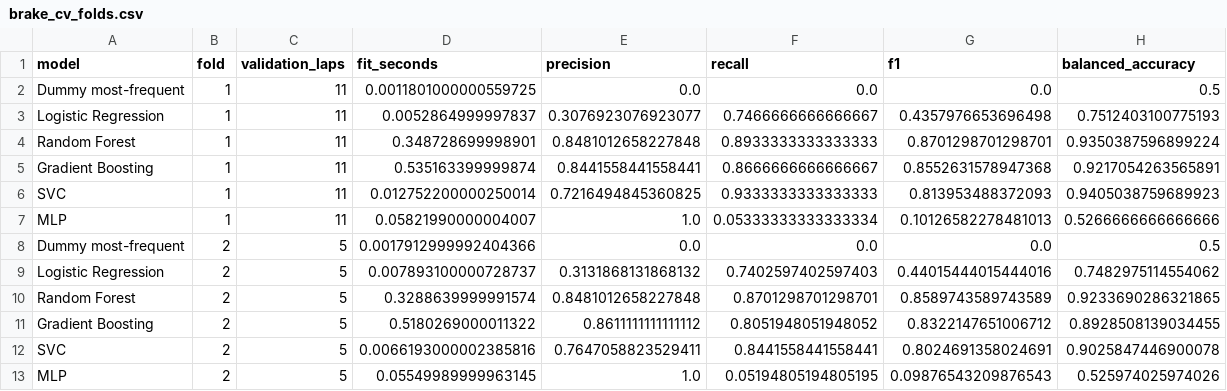
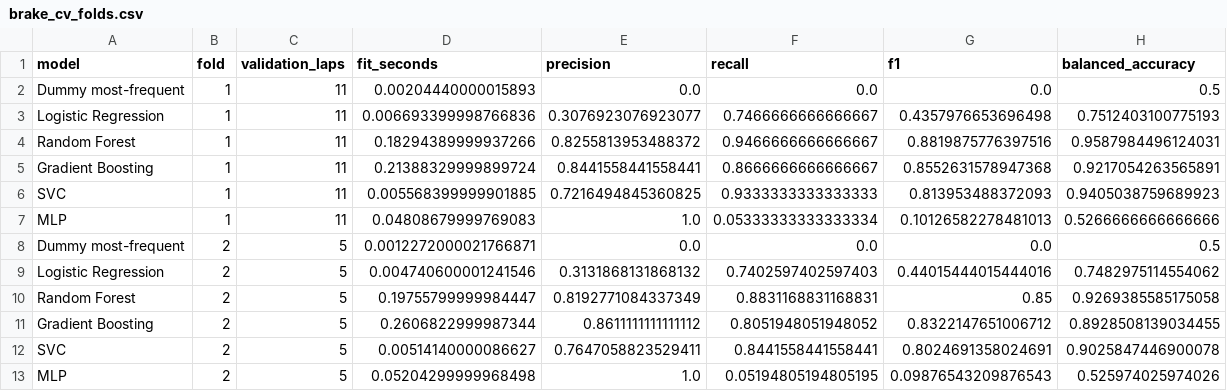
Before and after one commit to amani-1110/INSY-674-Project, a CSV file: output/rubric_analysis/brake_cv_folds.csv, drawn as a sheet.

```diff
--- a/output/rubric_analysis/brake_cv_folds.csv
+++ b/output/rubric_analysis/brake_cv_folds.csv
@@ -1,13 +1,13 @@
 model,fold,validation_laps,fit_seconds,precision,recall,f1,balanced_accuracy
-Dummy most-frequent,1,11,0.0011801000000559725,0.0,0.0,0.0,0.5
-Logistic Regression,1,11,0.0052864999997837,0.3076923076923077,0.7466666666666667,0.4357976653696498,0.7512403100775193
-Random Forest,1,11,0.348728699998901,0.8481012658227848,0.8933333333333333,0.8701298701298701,0.9350387596899224
-Gradient Boosting,1,11,0.535163399999874,0.8441558441558441,0.8666666666666667,0.8552631578947368,0.9217054263565891
-SVC,1,11,0.012752200000250014,0.7216494845360825,0.9333333333333333,0.813953488372093,0.9405038759689923
-MLP,1,11,0.05821990000004007,1.0,0.05333333333333334,0.10126582278481013,0.5266666666666666
-Dummy most-frequent,2,5,0.0017912999992404366,0.0,0.0,0.0,0.5
-Logistic Regression,2,5,0.007893100000728737,0.3131868131868132,0.7402597402597403,0.44015444015444016,0.7482975114554062
-Random Forest,2,5,0.3288639999991574,0.8481012658227848,0.8701298701298701,0.8589743589743589,0.9233690286321865
-Gradient Boosting,2,5,0.5180269000011322,0.8611111111111112,0.8051948051948052,0.8322147651006712,0.8928508139034455
-SVC,2,5,0.0066193000002385816,0.7647058823529411,0.8441558441558441,0.8024691358024691,0.9025847446900078
-MLP,2,5,0.05549989999963145,1.0,0.05194805194805195,0.09876543209876543,0.525974025974026
+Dummy most-frequent,1,11,0.00204440000015893,0.0,0.0,0.0,0.5
+Logistic Regression,1,11,0.006693399998766836,0.3076923076923077,0.7466666666666667,0.4357976653696498,0.7512403100775193
+Random Forest,1,11,0.18294389999937266,0.8255813953488372,0.9466666666666667,0.8819875776397516,0.9587984496124031
+Gradient Boosting,1,11,0.21388329999899724,0.8441558441558441,0.8666666666666667,0.8552631578947368,0.9217054263565891
+SVC,1,11,0.005568399999901885,0.7216494845360825,0.9333333333333333,0.813953488372093,0.9405038759689923
+MLP,1,11,0.04808679999769083,1.0,0.05333333333333334,0.10126582278481013,0.5266666666666666
+Dummy most-frequent,2,5,0.0012272000021766871,0.0,0.0,0.0,0.5
+Logistic Regression,2,5,0.004740600001241546,0.3131868131868132,0.7402597402597403,0.44015444015444016,0.7482975114554062
+Random Forest,2,5,0.19755799999984447,0.8192771084337349,0.8831168831168831,0.85,0.9269385585175058
+Gradient Boosting,2,5,0.2606822999987344,0.8611111111111112,0.8051948051948052,0.8322147651006712,0.8928508139034455
+SVC,2,5,0.00514140000086627,0.7647058823529411,0.8441558441558441,0.8024691358024691,0.9025847446900078
+MLP,2,5,0.05204299999968498,1.0,0.05194805194805195,0.09876543209876543,0.525974025974026
```
Also changed, not shown: output/rubric_analysis/brake_cv_summary.csv, output/rubric_analysis/eda_modeling_table.csv, 30 other files.
